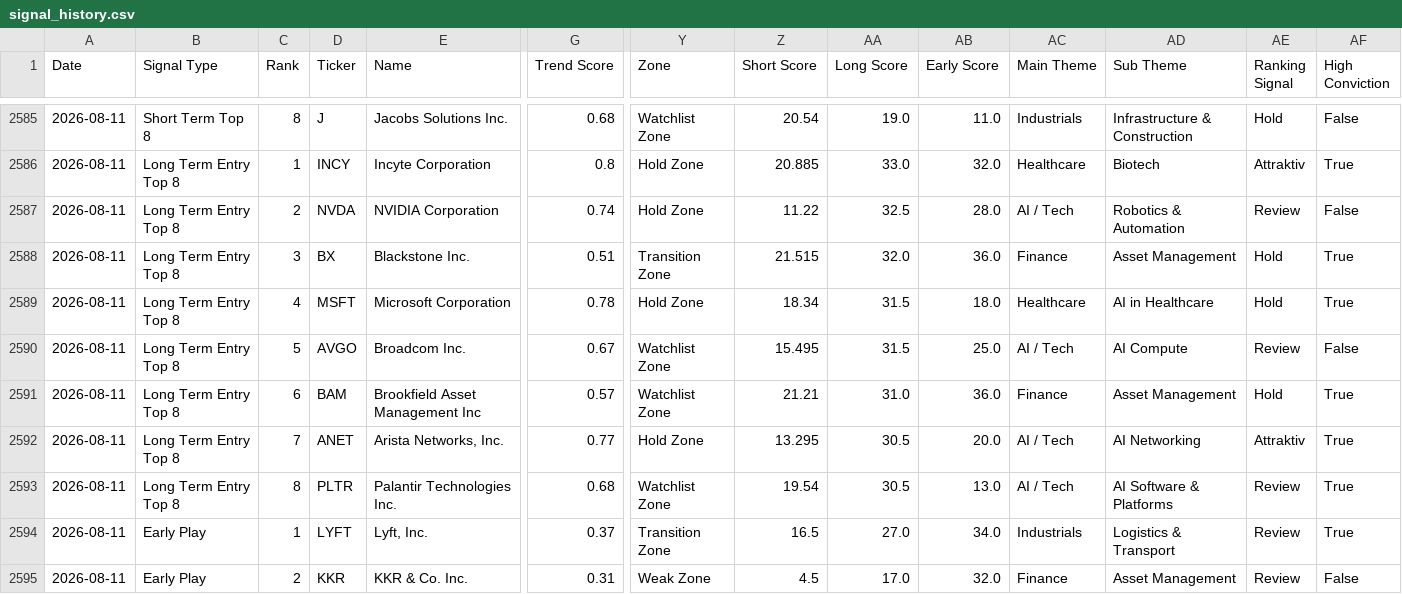
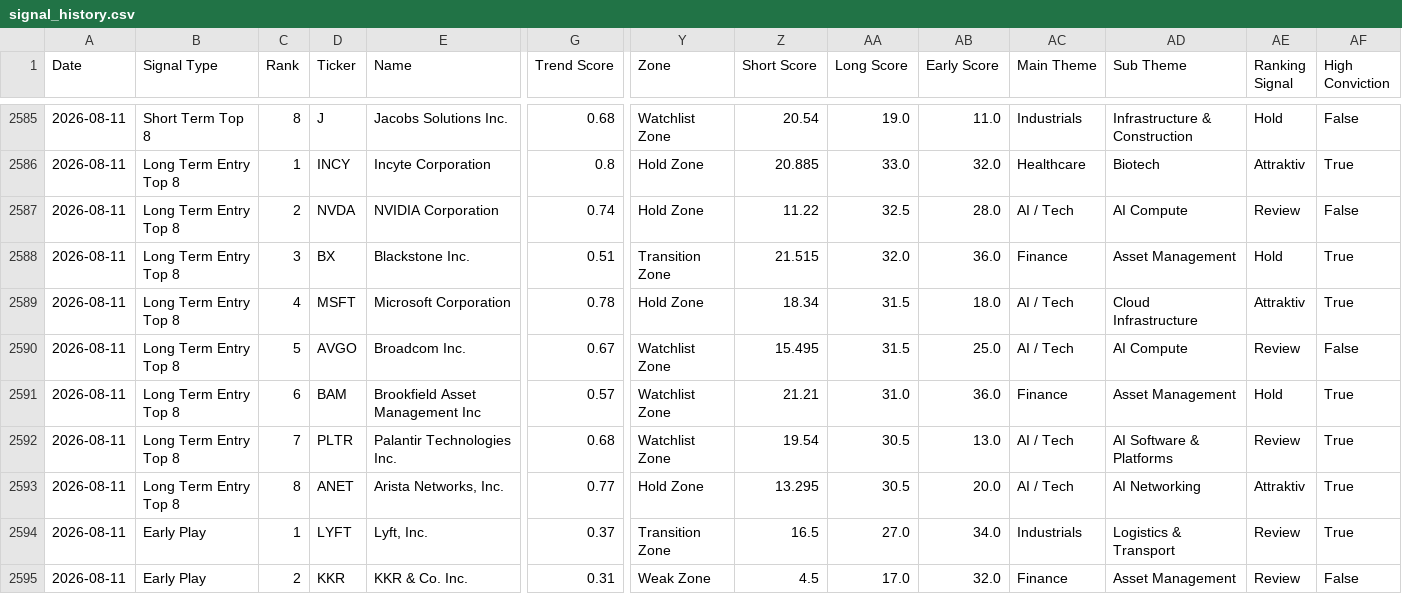
Before and after one commit to Rofino95/theme-tracker, a CSV file: signal_history.csv, drawn as a sheet; only a part is shown, gaps mark what is left out; removed rows and columns are numbered as before the commit, all else as after; rows hold the shown columns only; the diff names each change by its address in the sheet, - before the commit and + after, or states it on an @@ line.

```diff
--- a/signal_history.csv
+++ b/signal_history.csv
-AD2587 (Sub Theme): Robotics & Automation
+AD2587 (Sub Theme): AI Compute
-AC2589 (Main Theme): Healthcare
+AC2589 (Main Theme): AI / Tech
-AD2589 (Sub Theme): AI in Healthcare
+AD2589 (Sub Theme): Cloud Infrastructure
-AE2589 (Ranking Signal): Hold
+AE2589 (Ranking Signal): Attraktiv
-row 2592: 2026-08-11 | Long Term Entry Top 8 | 7 | ANET | Arista Networks, Inc. | 0.77 | Hold Zone | 13.295 | 30.5 | 20.0 | AI / Tech | AI Networking | Attraktiv | True
-C2592 (Rank): 8
+C2592 (Rank): 7
+row 2593: 2026-08-11 | Long Term Entry Top 8 | 8 | ANET | Arista Networks, Inc. | 0.77 | Hold Zone | 13.295 | 30.5 | 20.0 | AI / Tech | AI Networking | Attraktiv | True
```
Also changed, not shown: theme_scores.csv, 1 other file.
